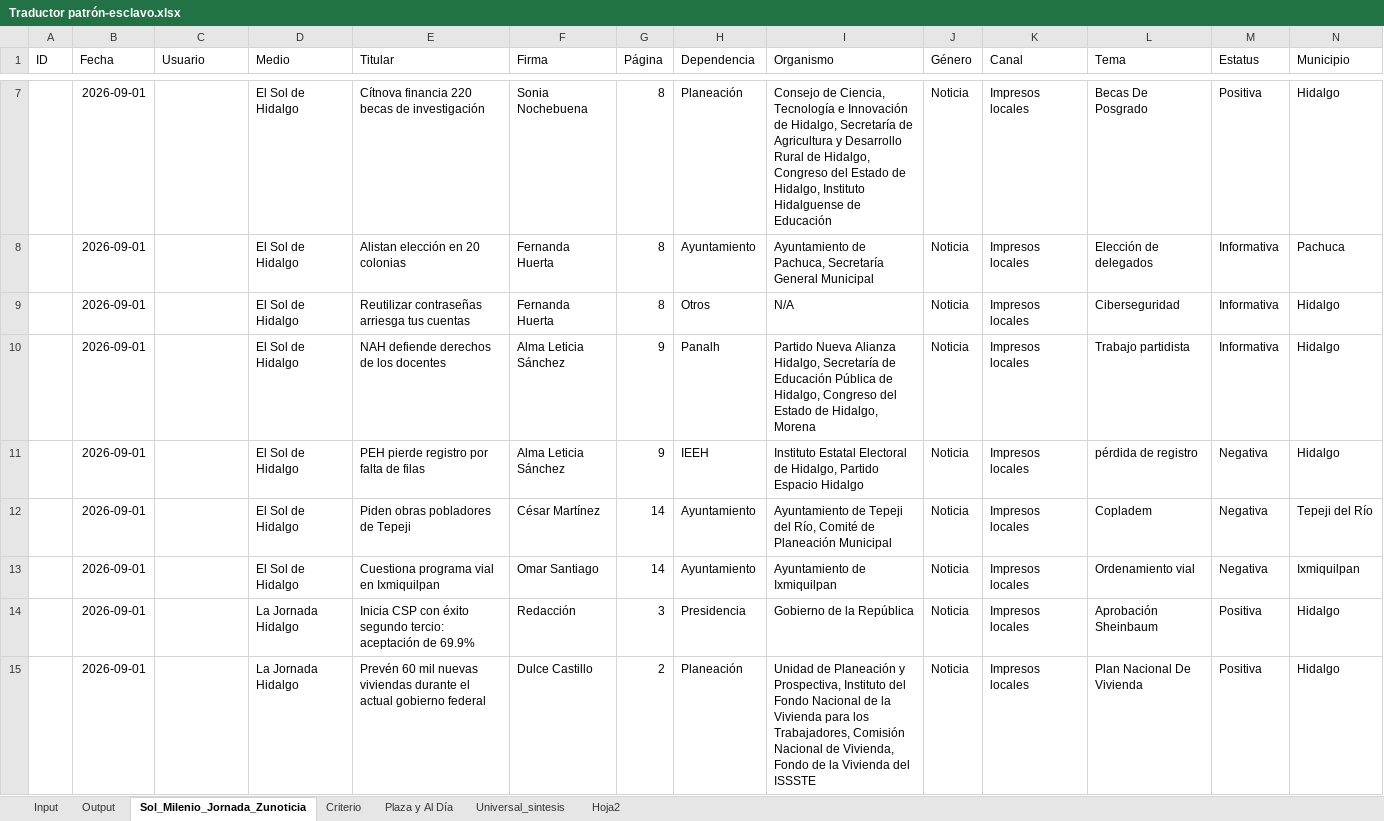
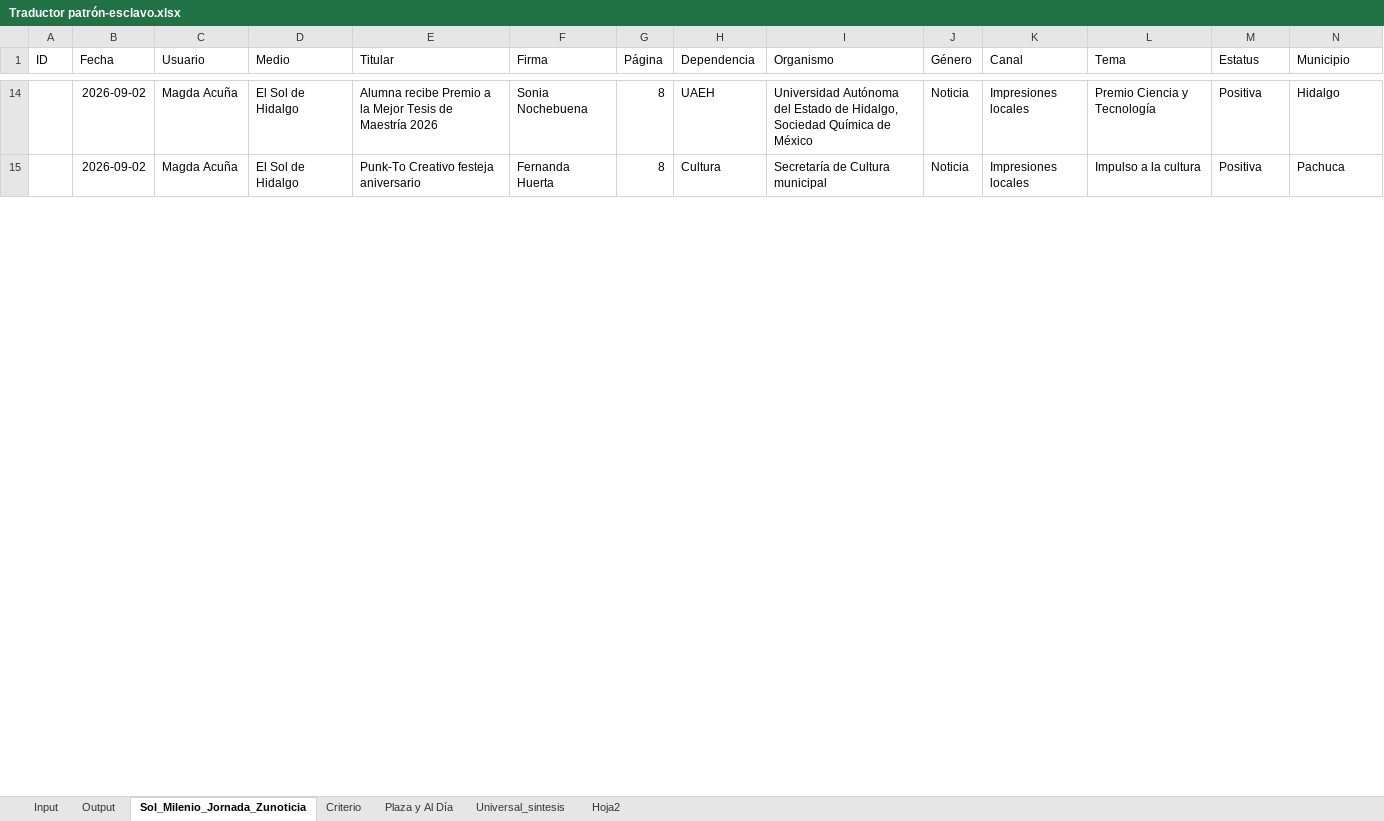
Before and after one commit to thelonious9/capturanotas, an Excel workbook: Traductor patrón-esclavo.xlsx, sheet Sol_Milenio_Jornada_Zunoticia, drawn as a sheet; only a part is shown, gaps mark what is left out; values as stored, in another font and other column widths than the file's, no borders; table styles not drawn; removed rows and columns are numbered as before the commit, all else as after; the diff covers the shown part only; the diff names each change by its address in the sheet, - before the commit and + after, or states it on an @@ line.

```diff
--- a/Traductor patrón-esclavo.xlsx (sheet Sol_Milenio_Jornada_Zunoticia)
+++ b/Traductor patrón-esclavo.xlsx (sheet Sol_Milenio_Jornada_Zunoticia)
-B14:B15 (Fecha): 2026-09-01
+B14:B15 (Fecha): 2026-09-02
-C14:C15 (Usuario): (empty)
+C14:C15 (Usuario): Magda Acuña
-E14 (Titular): Cítnova financia 220 becas de investigación
+E14 (Titular): Alumna recibe Premio a la Mejor Tesis de Maestría 2026
-H14 (Dependencia): Planeación
+H14 (Dependencia): UAEH
-I14 (Organismo): Consejo de Ciencia, Tecnología e Innovación de Hidalgo, Secretaría de Agricultura y Desarrollo Rural de Hidalgo, Congreso del Estado de Hidalgo, Instituto Hidalguense de Educación
+I14 (Organismo): Universidad Autónoma del Estado de Hidalgo, Sociedad Química de México
-K14:K15 (Canal): Impresos locales
+K14:K15 (Canal): Impresiones locales
-L14 (Tema): Becas De Posgrado
+L14 (Tema): Premio Ciencia y Tecnología
-E15 (Titular): Alistan elección en 20 colonias
+E15 (Titular): Punk-To Creativo festeja aniversario
-H15 (Dependencia): Ayuntamiento
+H15 (Dependencia): Cultura
-I15 (Organismo): Ayuntamiento de Pachuca, Secretaría General Municipal
+I15 (Organismo): Secretaría de Cultura municipal
-L15 (Tema): Elección de delegados
+L15 (Tema): Impulso a la cultura
-M15 (Estatus): Informativa
+M15 (Estatus): Positiva
-row 9:  | 2026-09-01 |  | El Sol de Hidalgo | Reutilizar contraseñas arriesga tus cuentas | Fernanda Huerta | 8 | Otros | N/A | Noticia | Impresos locales | Ciberseguridad | Informativa | Hidalgo
-row 10:  | 2026-09-01 |  | El Sol de Hidalgo | NAH defiende derechos de los docentes | Alma Leticia Sánchez | 9 | Panalh | Partido Nueva Alianza Hidalgo, Secretaría de Educación Pública de Hidalgo, Congreso del Estado de Hidalgo, Morena | Noticia | Impresos locales | Trabajo partidista | Informativa | Hidalgo
-row 11:  | 2026-09-01 |  | El Sol de Hidalgo | PEH pierde registro por falta de filas | Alma Leticia Sánchez | 9 | IEEH | Instituto Estatal Electoral de Hidalgo, Partido Espacio Hidalgo | Noticia | Impresos locales | pérdida de registro | Negativa | Hidalgo
-row 12:  | 2026-09-01 |  | El Sol de Hidalgo | Piden obras pobladores de Tepeji | César Martínez | 14 | Ayuntamiento | Ayuntamiento de Tepeji del Río, Comité de Planeación Municipal | Noticia | Impresos locales | Copladem | Negativa | Tepeji del Río
-row 13:  | 2026-09-01 |  | El Sol de Hidalgo | Cuestiona programa vial en Ixmiquilpan | Omar Santiago | 14 | Ayuntamiento | Ayuntamiento de Ixmiquilpan | Noticia | Impresos locales | Ordenamiento vial | Negativa | Ixmiquilpan
-row 14:  | 2026-09-01 |  | La Jornada Hidalgo | Inicia CSP con éxito segundo tercio: aceptación de 69.9% | Redacción | 3 | Presidencia | Gobierno de la República | Noticia | Impresos locales | Aprobación Sheinbaum | Positiva | Hidalgo
-row 15:  | 2026-09-01 |  | La Jornada Hidalgo | Prevén 60 mil nuevas viviendas durante el actual gobierno federal | Dulce Castillo | 2 | Planeación | Unidad de Planeación y Prospectiva, Instituto del Fondo Nacional de la Vivienda para los Trabajadores, Comisión Nacional de Vivienda, Fondo de la Vivienda del ISSSTE | Noticia | Impresos locales | Plan Nacional De Vivienda | Positiva | Hidalgo
```
Also changed, not shown: 46 added rows, 32 removed rows and 74 edited cells elsewhere in this sheet, sheet Output, sheet Input, sheet Universal_sintesis, sheet Criterio, sheet Plaza y Al Día, sheet Hoja2, tABLA PARA XML.xlsx, 1 other file.
